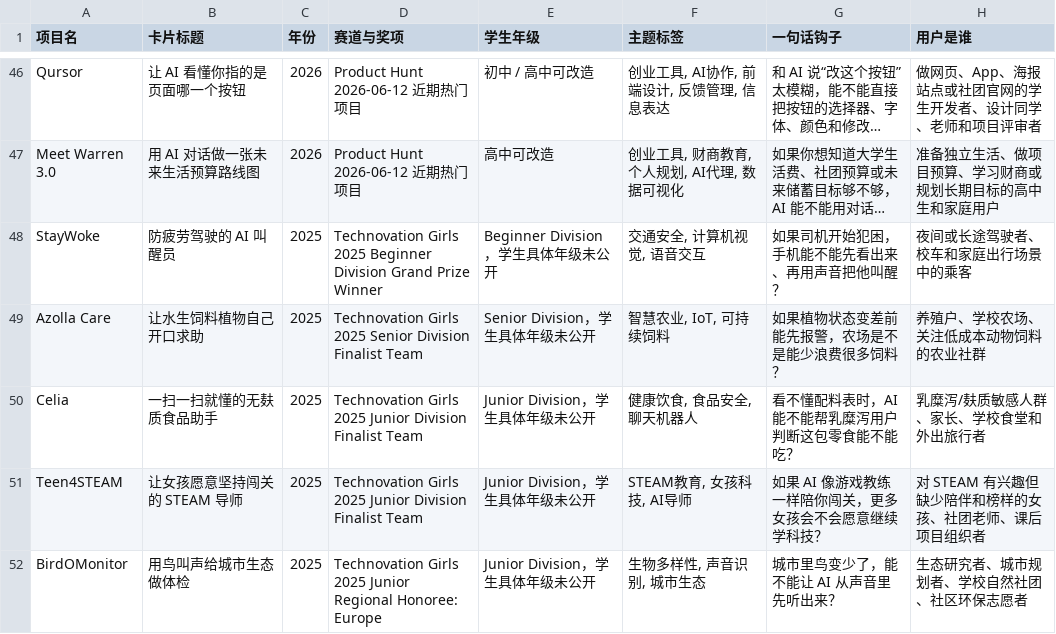
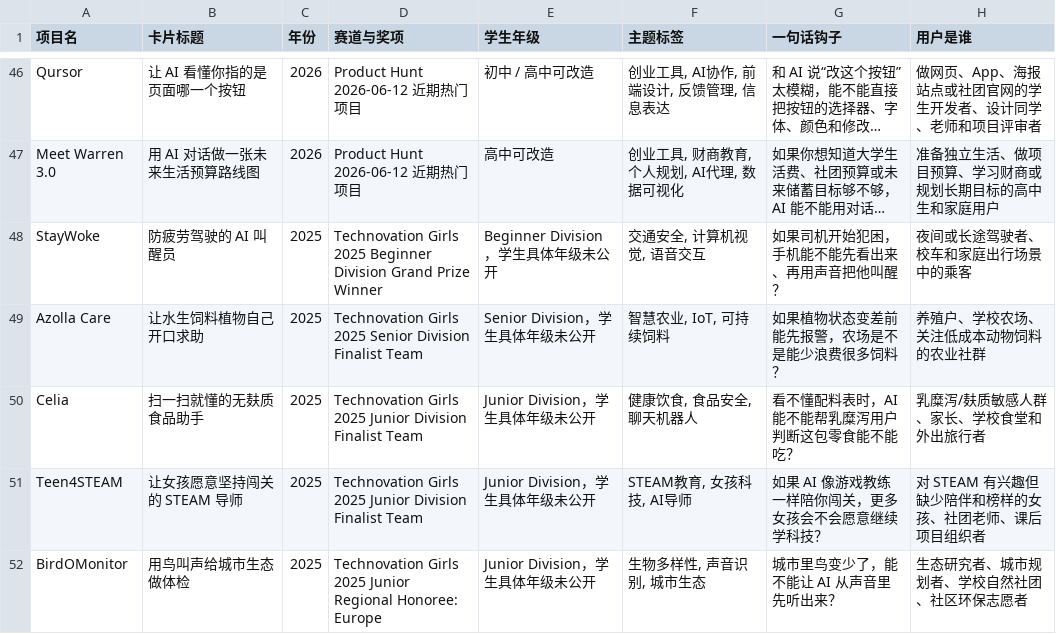
Before and after one commit to SophieNie1997/ai-project-inspiration-cards, a CSV file: imports/cards.csv, drawn as a sheet; only a part is shown, gaps mark what is left out; long unchanged cells end in …; the diff names each change by its address in the sheet, - before the commit and + after, or states it on an @@ line.

Commit message:
chore: publish card data

```diff
--- a/imports/cards.csv
+++ b/imports/cards.csv
-B50 (卡片标题): 一扫一扫就懂的无麸质食品助手
+B50 (卡片标题): 扫一扫就懂的无麸质食品助手
```
Also changed, not shown: 1 other file.
